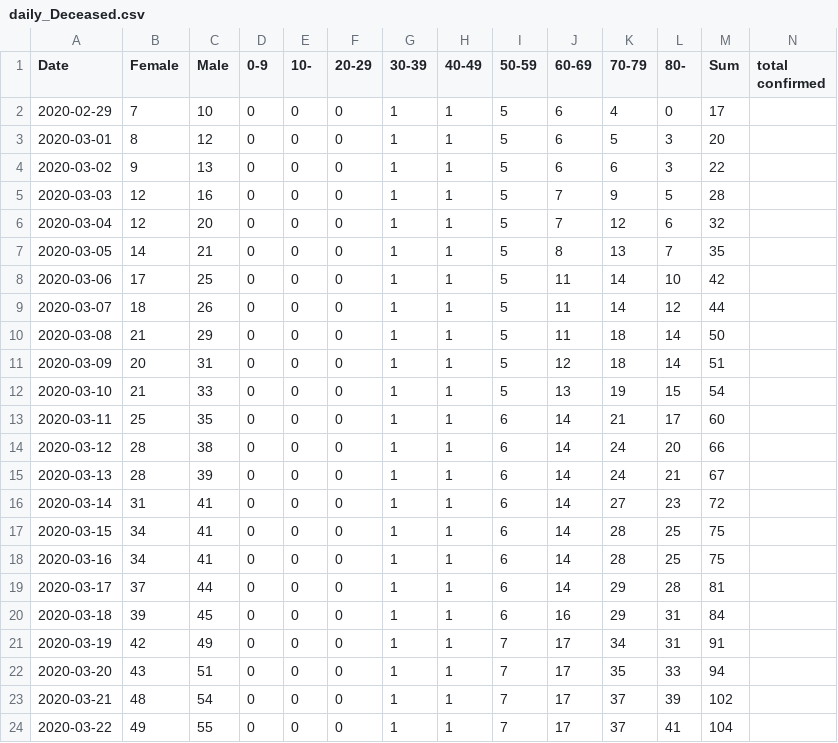
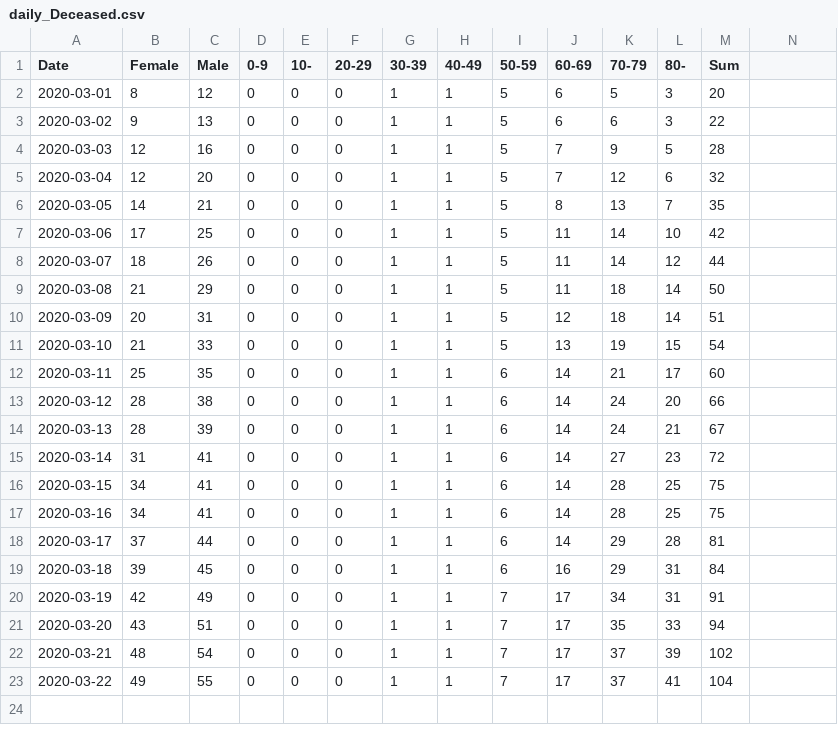
Before and after one commit to fokenr123/paullab-project, a CSV file: data/daily_Deceased.csv, drawn as a sheet; the diff names each change by its address in the sheet, - before the commit and + after, or states it on an @@ line.

Commit message:
date

```diff
--- a/data/daily_Deceased.csv
+++ b/data/daily_Deceased.csv
-N1: total confirmed
+N1: (empty)
-row 2: 2020-02-29 | 7 | 10 | 0 | 0 | 0 | 1 | 1 | 5 | 6 | 4 | 0 | 17
```
Also changed, not shown: 1 other file.
